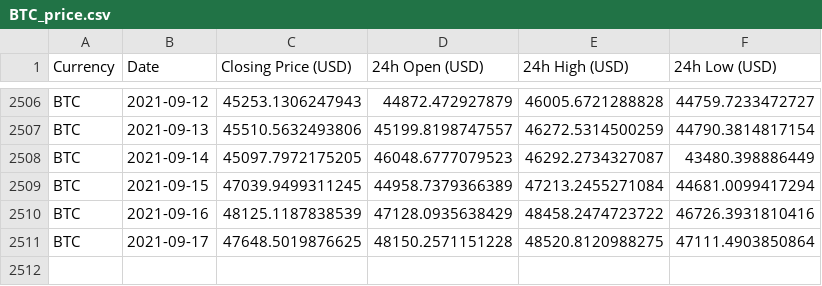
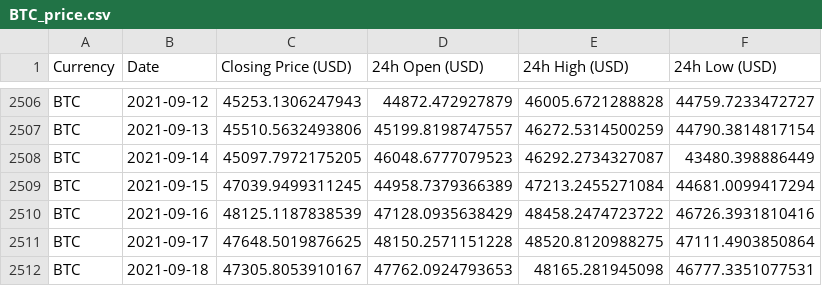
Before and after one commit to geniusnhu/daistats, a CSV file: BTC_price.csv, drawn as a sheet; only a part is shown, gaps mark what is left out; the diff names each change by its address in the sheet, - before the commit and + after, or states it on an @@ line.

```diff
--- a/BTC_price.csv
+++ b/BTC_price.csv
+row 2512: BTC | 2021-09-18 | 47305.8053910167 | 47762.0924793653 | 48165.281945098 | 46777.3351077531
```
Also changed, not shown: daistats_data.csv.
